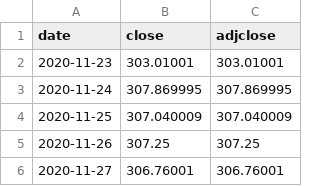
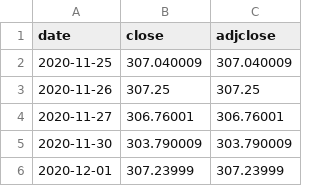
Before and after one commit to Matthew0298/finance-dashboard, a CSV file: prices/CSSPX.csv, drawn as a sheet; only a part is shown; the shorter side is filled out with more unchanged rows; the diff names each change by its address in the sheet, - before the commit and + after, or states it on an @@ line.

```diff
--- a/prices/CSSPX.csv
+++ b/prices/CSSPX.csv
-row 2: 2020-11-23 | 303.01001 | 303.01001
-row 3: 2020-11-24 | 307.869995 | 307.869995
```
Also changed, not shown: prices/EIMI.csv, prices/ISP.csv, 9 other files.
